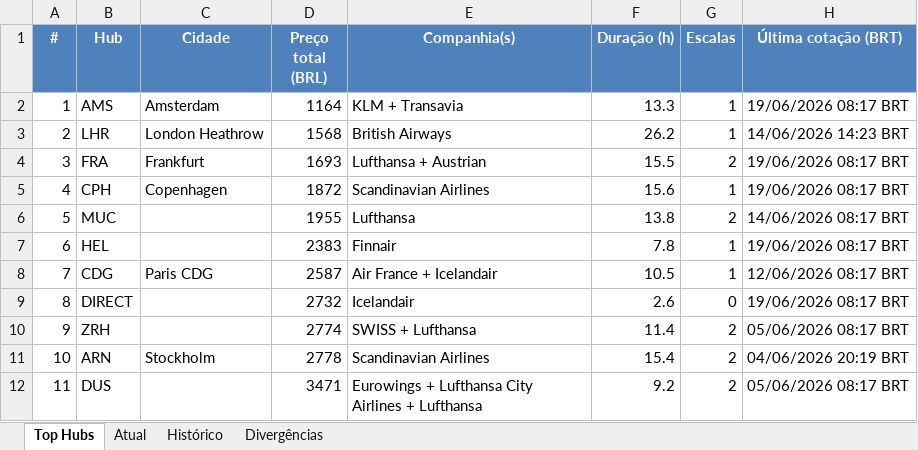
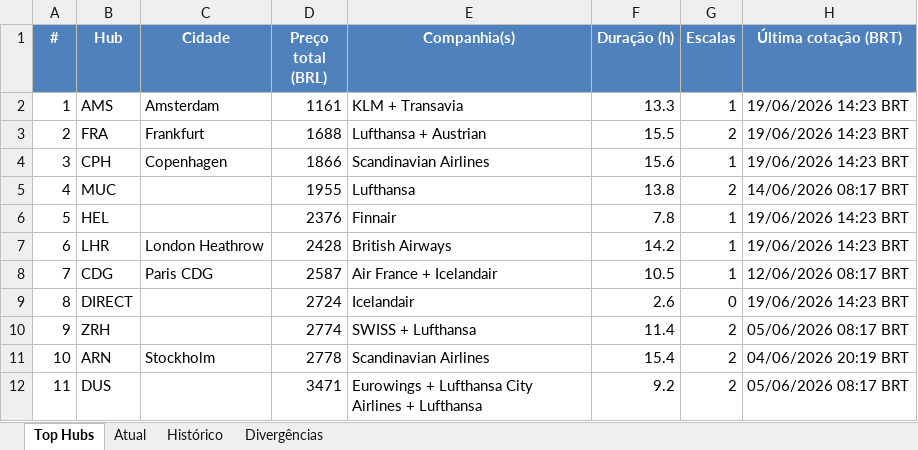
Before and after one commit to VoxJurTech/flight-monitor-dub-kef, an Excel workbook: docs/flights.xlsx, sheet Top Hubs, drawn as a sheet; values as stored, in another font and other column widths than the file's, no borders; conditional formats not drawn; removed rows and columns are numbered as before the commit, all else as after; the diff names each change by its address in the sheet, - before the commit and + after, or states it on an @@ line.

```diff
--- a/docs/flights.xlsx (sheet Top Hubs)
+++ b/docs/flights.xlsx (sheet Top Hubs)
-D2 (Preço total (BRL)): 1164
+D2 (Preço total (BRL)): 1161
-H2 (Última cotação (BRT)): 19/06/2026 08:17 BRT
+H2 (Última cotação (BRT)): 19/06/2026 14:23 BRT
-B3 (Hub): LHR
+B3 (Hub): FRA
-C3 (Cidade): London Heathrow
+C3 (Cidade): Frankfurt
-D3 (Preço total (BRL)): 1568
+D3 (Preço total (BRL)): 1688
-E3 (Companhia(s)): British Airways
+E3 (Companhia(s)): Lufthansa + Austrian
-F3 (Duração (h)): 26.2
+F3 (Duração (h)): 15.5
-G3 (Escalas): 1
+G3 (Escalas): 2
-H3 (Última cotação (BRT)): 14/06/2026 14:23 BRT
+H3 (Última cotação (BRT)): 19/06/2026 14:23 BRT
-row 4: 3 | FRA | Frankfurt | 1693 | Lufthansa + Austrian | 15.5 | 2 | 19/06/2026 08:17 BRT
-A4 (#): 4
+A4 (#): 3
-D4 (Preço total (BRL)): 1872
+D4 (Preço total (BRL)): 1866
-H4 (Última cotação (BRT)): 19/06/2026 08:17 BRT
+H4 (Última cotação (BRT)): 19/06/2026 14:23 BRT
-A5 (#): 5
+A5 (#): 4
+row 6: 5 | HEL |  | 2376 | Finnair | 7.8 | 1 | 19/06/2026 14:23 BRT
-B7 (Hub): HEL
+B7 (Hub): LHR
-C7 (Cidade): (empty)
+C7 (Cidade): London Heathrow
-D7 (Preço total (BRL)): 2383
+D7 (Preço total (BRL)): 2428
-E7 (Companhia(s)): Finnair
+E7 (Companhia(s)): British Airways
-F7 (Duração (h)): 7.8
+F7 (Duração (h)): 14.2
-H7 (Última cotação (BRT)): 19/06/2026 08:17 BRT
+H7 (Última cotação (BRT)): 19/06/2026 14:23 BRT
-D9 (Preço total (BRL)): 2732
+D9 (Preço total (BRL)): 2724
-H9 (Última cotação (BRT)): 19/06/2026 08:17 BRT
+H9 (Última cotação (BRT)): 19/06/2026 14:23 BRT
```
Also changed, not shown: sheet Atual, sheet Histórico, 2 other files.
